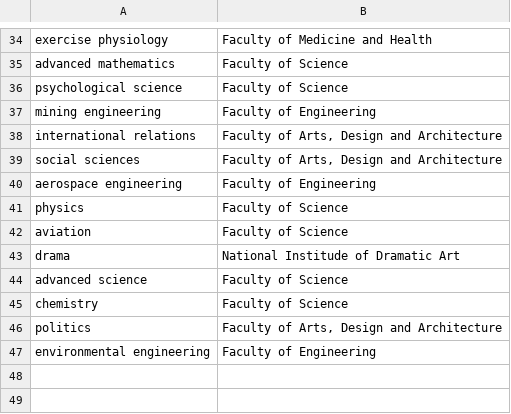
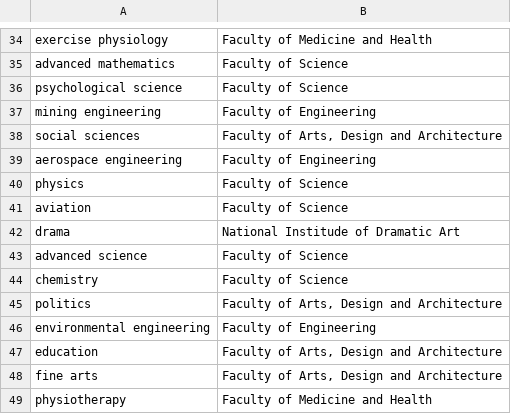
Before and after one commit to justjo3l/goldle, a CSV file: src/assets/faculty-data.csv, drawn as a sheet; only a part is shown, gaps mark what is left out.

```diff
--- a/src/assets/faculty-data.csv
+++ b/src/assets/faculty-data.csv
@@ -37,3 +37,2 @@ psychological science,"Faculty of Science"
 mining engineering,"Faculty of Engineering"
-international relations,"Faculty of Arts, Design and Architecture"
 social sciences,"Faculty of Arts, Design and Architecture"
@@ -47 +46,4 @@ politics,"Faculty of Arts, Design and Architecture"
 environmental engineering,"Faculty of Engineering"
+education,"Faculty of Arts, Design and Architecture"
+fine arts,"Faculty of Arts, Design and Architecture"
+physiotherapy,"Faculty of Medicine and Health"
```
Also changed, not shown: src/assets/gator-data.csv, 5 other files.
